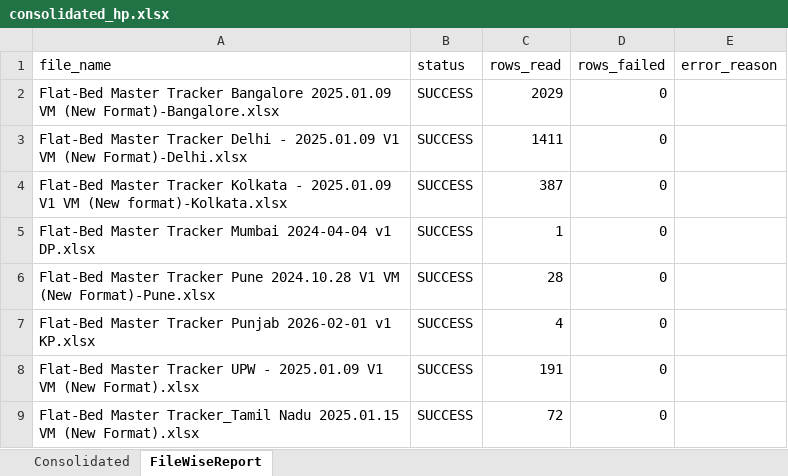
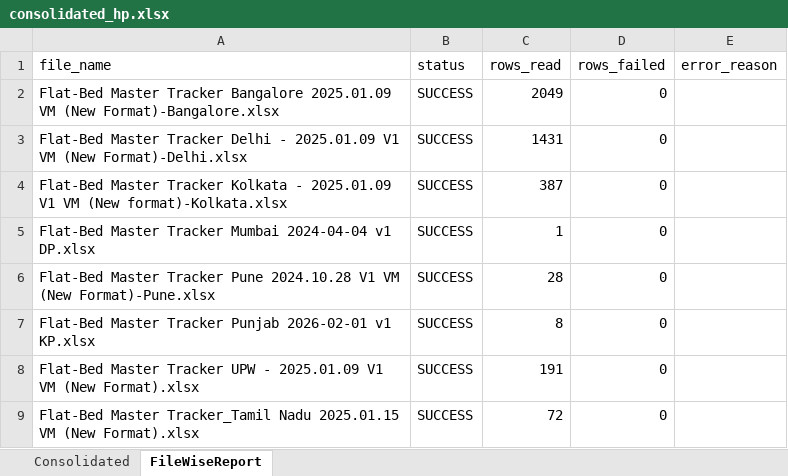
Before and after one commit to anupamcloudextel/sdu-data-consolidate, an Excel workbook: consolidated_hp.xlsx, sheet FileWiseReport, drawn as a sheet; values as stored, in another font and other column widths than the file's, no borders; the diff names each change by its address in the sheet, - before the commit and + after, or states it on an @@ line.

```diff
--- a/consolidated_hp.xlsx (sheet FileWiseReport)
+++ b/consolidated_hp.xlsx (sheet FileWiseReport)
-C2 (rows_read): 2029
+C2 (rows_read): 2049
-C3 (rows_read): 1411
+C3 (rows_read): 1431
-C7 (rows_read): 4
+C7 (rows_read): 8
```
Also changed, not shown: sheet Consolidated, Master Tracker/Flat-Bed Master Tracker Punjab 2026-02-01 v1 KP.xlsx, Site.xlsx, 10 other files.
